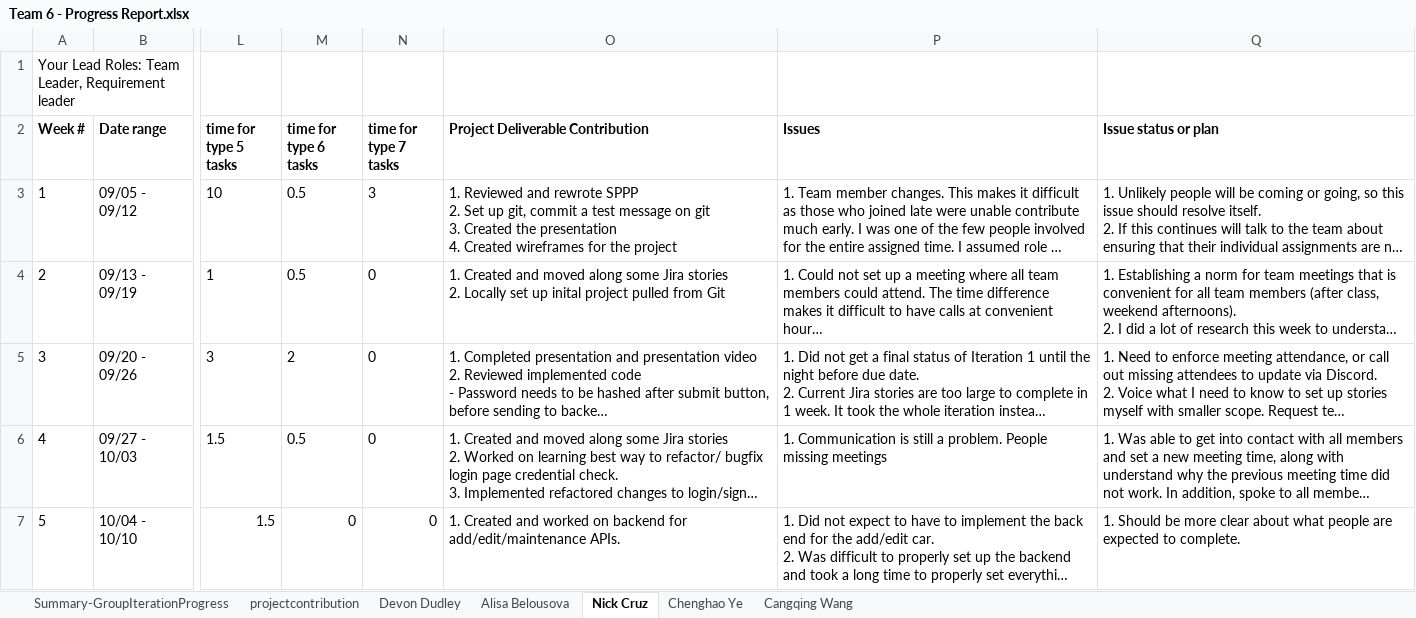
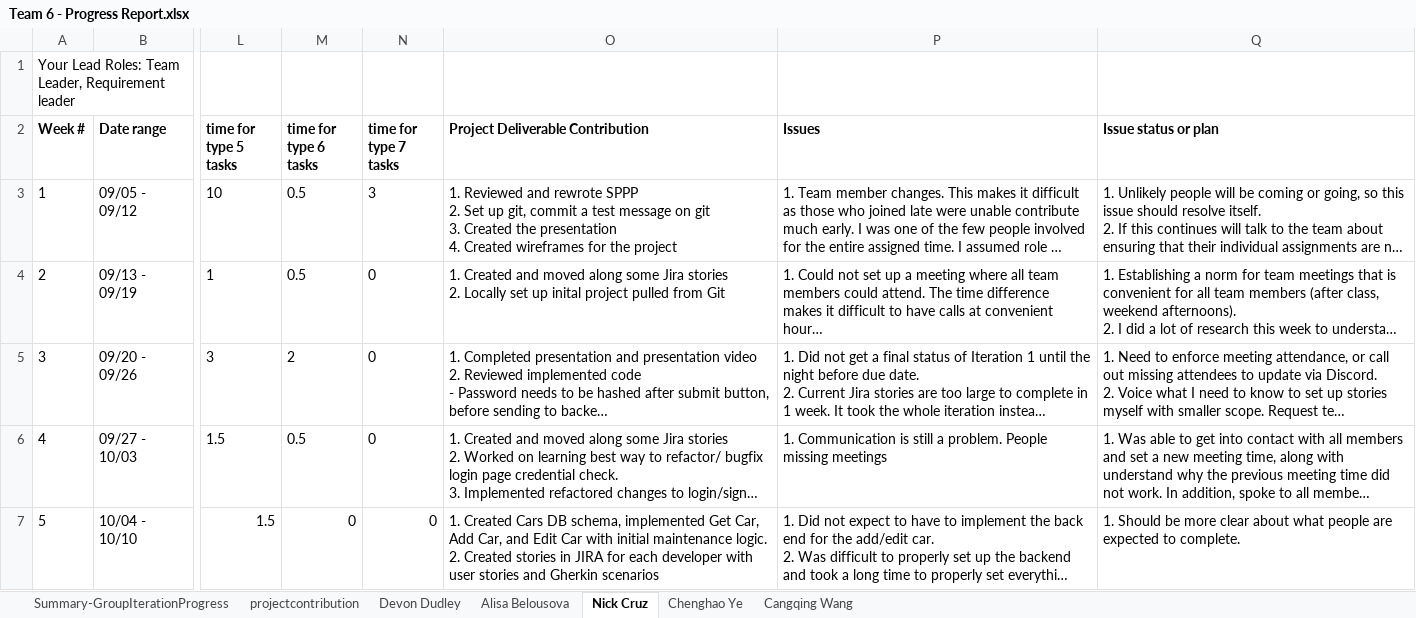
Before and after one commit to BUMETCS673/project-team-6, an Excel workbook: doc/Team 6 - Progress Report.xlsx, sheet Nick Cruz, drawn as a sheet; only a part is shown, gaps mark what is left out; long unchanged cells end in …; values as stored, in another font and other column widths than the file's, no borders; charts and pictures not drawn; ↵ is a line break in a cell; the diff covers the shown part only; the diff names each change by its address in the sheet, - before the commit and + after, or states it on an @@ line.

```diff
--- a/doc/Team 6 - Progress Report.xlsx (sheet Nick Cruz)
+++ b/doc/Team 6 - Progress Report.xlsx (sheet Nick Cruz)
-O7 (Project Deliverable Contribution): 1. Created and worked on backend for add/edit/maintenance APIs.
+O7 (Project Deliverable Contribution): 1. Created Cars DB schema, implemented Get Car, Add Car, and Edit Car with initial maintenance logic. ↵ 2. Created stories in JIRA for each developer with user stories and Gherkin scenarios
```
Also changed, not shown: 5 edited cells elsewhere in this sheet, sheet Summary-GroupIterationProgress, sheet projectcontribution.
